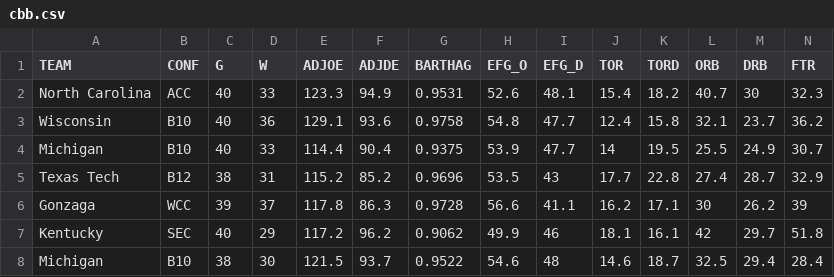
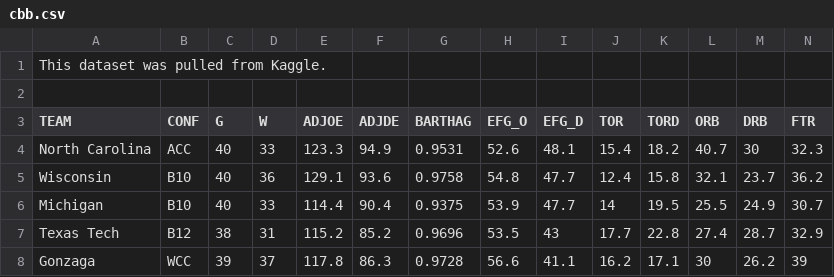
Before and after one commit to emaanqillawala/DS-2002-ETL-Project, a CSV file: cbb.csv, drawn as a sheet; only a part is shown; the shorter side is filled out with more unchanged rows; rows hold the shown columns only; the diff names each change by its address in the sheet, - before the commit and + after, or states it on an @@ line.

Commit message:
cbb.csv

```diff
--- a/cbb.csv
+++ b/cbb.csv
+row 1: This dataset was pulled from Kaggle.
+row 2: (empty)
```
